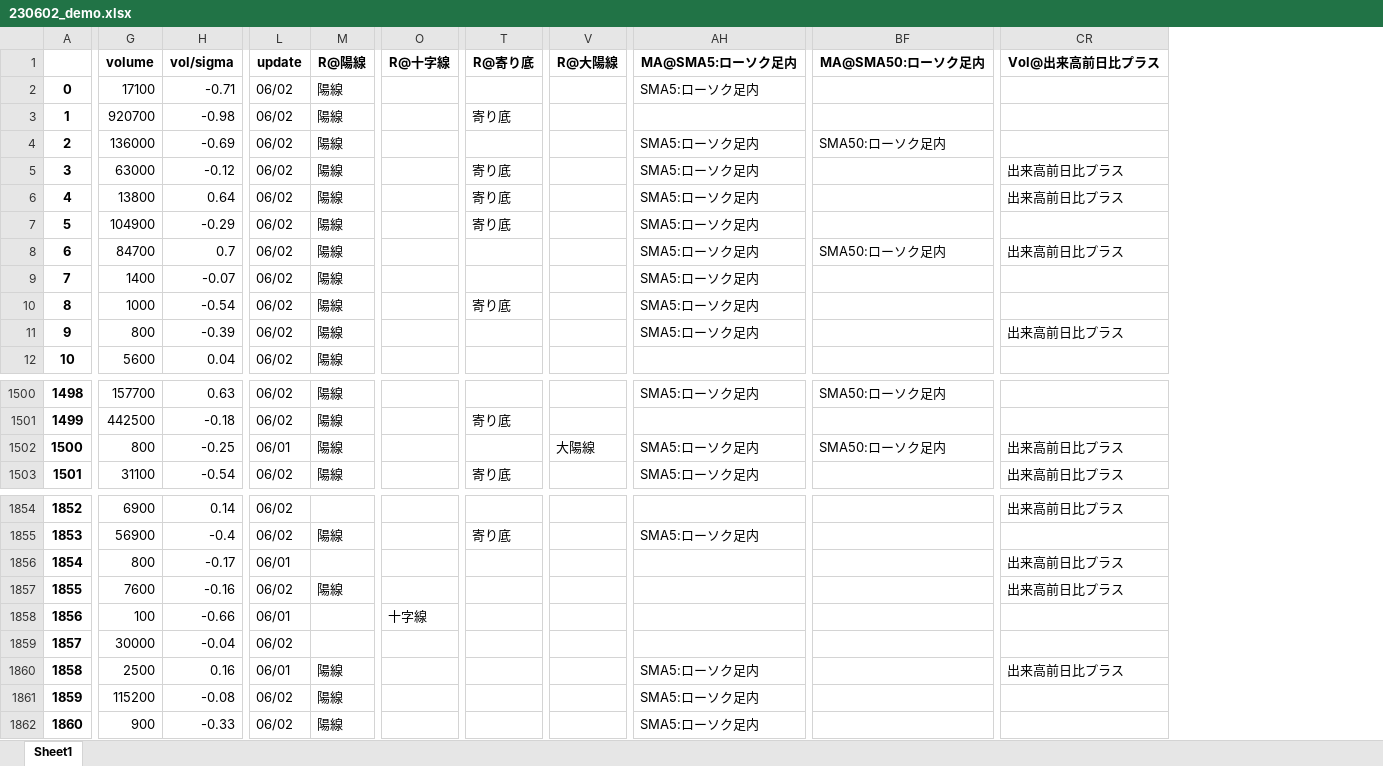
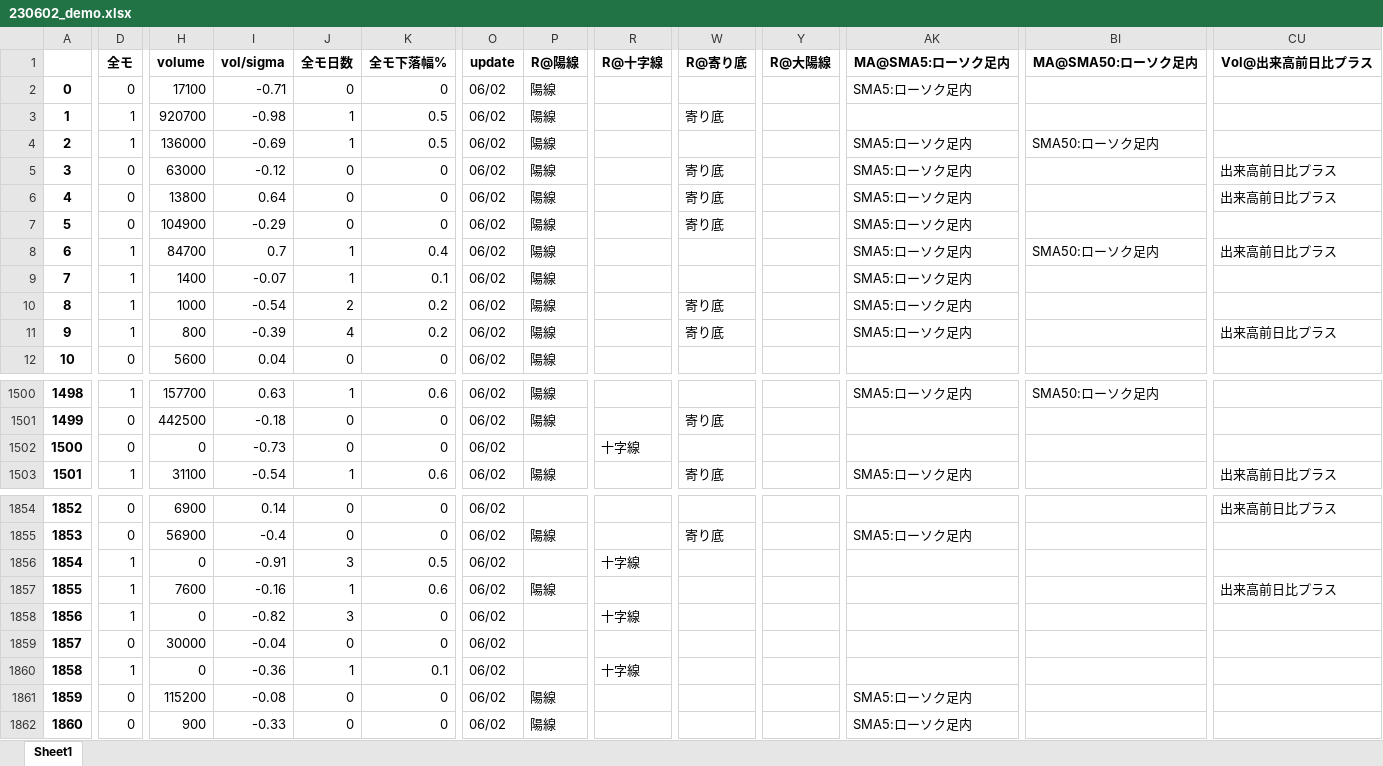
Before and after one commit to hagicode/testcode3, an Excel workbook: files/230602_demo.xlsx, sheet Sheet1, drawn as a sheet; only a part is shown, gaps mark what is left out; values as stored, in another font and other column widths than the file's, no borders; addresses are those after the commit; the diff covers the shown part only; the diff names each change by its address in the sheet, - before the commit and + after, or states it on an @@ line.

```diff
--- a/files/230602_demo.xlsx (sheet Sheet1)
+++ b/files/230602_demo.xlsx (sheet Sheet1)
+column D, rows 1-12: 全モ | 0 | 1 | 1 | 0 | 0 | 0 | 1 | 1 | 1 | 1 | 0; rows 1500-1503: 1 | 0 | 0 | 1; rows 1854-1862: 0 | 0 | 1 | 1 | 1 | 0 | 1 | 0 | 0
+column J, rows 1-12: 全モ日数 | 0 | 1 | 1 | 0 | 0 | 0 | 1 | 1 | 2 | 4 | 0; rows 1500-1503: 1 | 0 | 0 | 1; rows 1854-1862: 0 | 0 | 3 | 1 | 3 | 0 | 1 | 0 | 0
+column K, rows 1-12: 全モ下落幅% | 0 | 0.5 | 0.5 | 0 | 0 | 0 | 0.4 | 0.1 | 0.2 | 0.2 | 0; rows 1500-1503: 0.6 | 0 | 0 | 0.6; rows 1854-1862: 0 | 0 | 0.5 | 0.6 | 0 | 0 | 0.1 | 0 | 0
-W11: (empty)
+W11: 寄り底
-H1502: 800
+H1502: 0
-I1502: -0.25
+I1502: -0.73
-O1502: 06/01
+O1502: 06/02
-P1502: 陽線
+P1502: (empty)
-R1502: (empty)
+R1502: 十字線
-Y1502: 大陽線
+Y1502: (empty)
-AK1502: SMA5:ローソク足内
+AK1502: (empty)
-BI1502: SMA50:ローソク足内
+BI1502: (empty)
-CU1502: 出来高前日比プラス
+CU1502: (empty)
-H1856: 800
+H1856: 0
-I1856: -0.17
+I1856: -0.91
-O1856: 06/01
+O1856: 06/02
-R1856: (empty)
+R1856: 十字線
-CU1856: 出来高前日比プラス
+CU1856: (empty)
-H1858: 100
+H1858: 0
-I1858: -0.66
+I1858: -0.82
-O1858: 06/01
+O1858: 06/02
-H1860: 2500
+H1860: 0
-I1860: 0.16
+I1860: -0.36
-O1860: 06/01
+O1860: 06/02
-P1860: 陽線
+P1860: (empty)
-R1860: (empty)
+R1860: 十字線
-AK1860: SMA5:ローソク足内
+AK1860: (empty)
-CU1860: 出来高前日比プラス
+CU1860: (empty)
```
Also changed, not shown: 390 edited cells elsewhere in this sheet.
